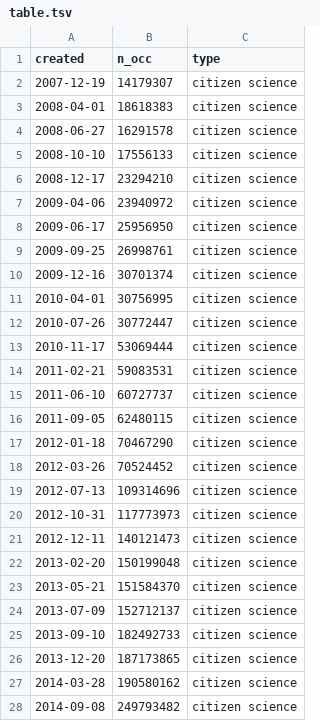
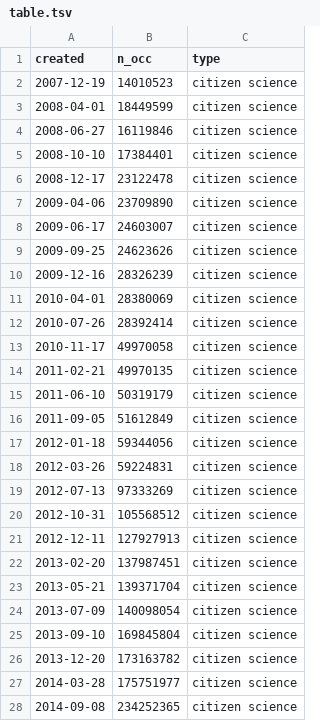
Before and after one commit to jhnwllr/gbif-cit-sci, a TSV file: exports/table.tsv, drawn as a sheet; only a part is shown; the diff covers the shown part only.

```diff
--- a/exports/table.tsv
+++ b/exports/table.tsv
@@ -1,28 +1,28 @@
 created	n_occ	type
-2007-12-19	14179307	citizen science
-2008-04-01	18618383	citizen science
-2008-06-27	16291578	citizen science
-2008-10-10	17556133	citizen science
-2008-12-17	23294210	citizen science
-2009-04-06	23940972	citizen science
-2009-06-17	25956950	citizen science
-2009-09-25	26998761	citizen science
-2009-12-16	30701374	citizen science
-2010-04-01	30756995	citizen science
-2010-07-26	30772447	citizen science
-2010-11-17	53069444	citizen science
-2011-02-21	59083531	citizen science
-2011-06-10	60727737	citizen science
-2011-09-05	62480115	citizen science
-2012-01-18	70467290	citizen science
-2012-03-26	70524452	citizen science
-2012-07-13	109314696	citizen science
-2012-10-31	117773973	citizen science
-2012-12-11	140121473	citizen science
-2013-02-20	150199048	citizen science
-2013-05-21	151584370	citizen science
-2013-07-09	152712137	citizen science
-2013-09-10	182492733	citizen science
-2013-12-20	187173865	citizen science
-2014-03-28	190580162	citizen science
-2014-09-08	249793482	citizen science
+2007-12-19	14010523	citizen science
+2008-04-01	18449599	citizen science
+2008-06-27	16119846	citizen science
+2008-10-10	17384401	citizen science
+2008-12-17	23122478	citizen science
+2009-04-06	23709890	citizen science
+2009-06-17	24603007	citizen science
+2009-09-25	24623626	citizen science
+2009-12-16	28326239	citizen science
+2010-04-01	28380069	citizen science
+2010-07-26	28392414	citizen science
+2010-11-17	49970058	citizen science
+2011-02-21	49970135	citizen science
+2011-06-10	50319179	citizen science
+2011-09-05	51612849	citizen science
+2012-01-18	59344056	citizen science
+2012-03-26	59224831	citizen science
+2012-07-13	97333269	citizen science
+2012-10-31	105568512	citizen science
+2012-12-11	127927913	citizen science
+2013-02-20	137987451	citizen science
+2013-05-21	139371704	citizen science
+2013-07-09	140098054	citizen science
+2013-09-10	169845804	citizen science
+2013-12-20	173163782	citizen science
+2014-03-28	175751977	citizen science
+2014-09-08	234252365	citizen science
```
Also changed, not shown: 2 added rows and 33 edited cells elsewhere in this file, 3 other files.
